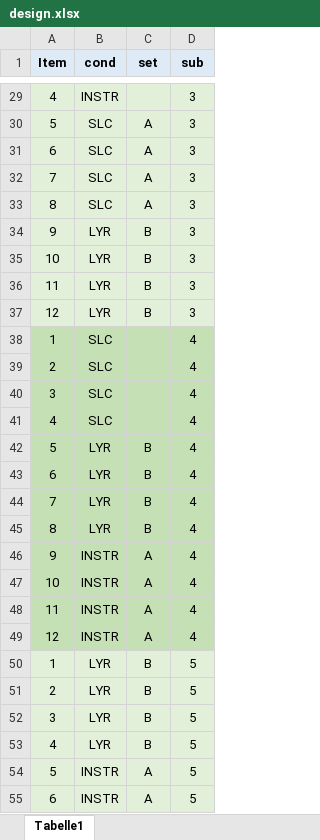
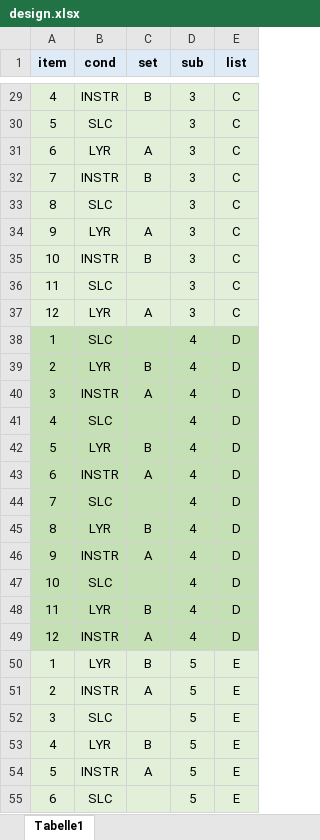
Before and after one commit to martin-vasilev/SPR_online, an Excel workbook: design/design.xlsx, sheet Tabelle1, drawn as a sheet; only a part is shown, gaps mark what is left out; values as stored, in another font and other column widths than the file's, no borders; the diff covers the shown part only; the diff names each change by its address in the sheet, - before the commit and + after, or states it on an @@ line.

```diff
--- a/design/design.xlsx (sheet Tabelle1)
+++ b/design/design.xlsx (sheet Tabelle1)
+column E (list), rows 29-55: C | C | C | C | C | C | C | C | C | D | D | D | D | D | D | D | D | D | D | D | D | E | E | E | E | E | E
-A1: Item
+A1: item
-C29 (set): (empty)
+C29 (set): B
-C30 (set): A
+C30 (set): (empty)
-B31 (cond): SLC
+B31 (cond): LYR
-B32 (cond): SLC
+B32 (cond): INSTR
-C32 (set): A
+C32 (set): B
-C33 (set): A
+C33 (set): (empty)
-C34 (set): B
+C34 (set): A
-B35 (cond): LYR
+B35 (cond): INSTR
-B36 (cond): LYR
+B36 (cond): SLC
-C36 (set): B
+C36 (set): (empty)
-C37 (set): B
+C37 (set): A
-B39 (cond): SLC
+B39 (cond): LYR
-C39 (set): (empty)
+C39 (set): B
-B40 (cond): SLC
+B40 (cond): INSTR
-C40 (set): (empty)
+C40 (set): A
-B43 (cond): LYR
+B43 (cond): INSTR
-C43 (set): B
+C43 (set): A
-B44 (cond): LYR
+B44 (cond): SLC
-C44 (set): B
+C44 (set): (empty)
-B47 (cond): INSTR
+B47 (cond): SLC
-C47 (set): A
+C47 (set): (empty)
-B48 (cond): INSTR
+B48 (cond): LYR
-C48 (set): A
+C48 (set): B
-B51 (cond): LYR
+B51 (cond): INSTR
-C51 (set): B
+C51 (set): A
-B52 (cond): LYR
+B52 (cond): SLC
-C52 (set): B
+C52 (set): (empty)
-B55 (cond): INSTR
+B55 (cond): SLC
-C55 (set): A
+C55 (set): (empty)
```
Also changed, not shown: 49 edited cells elsewhere in this sheet, 4 other files.
